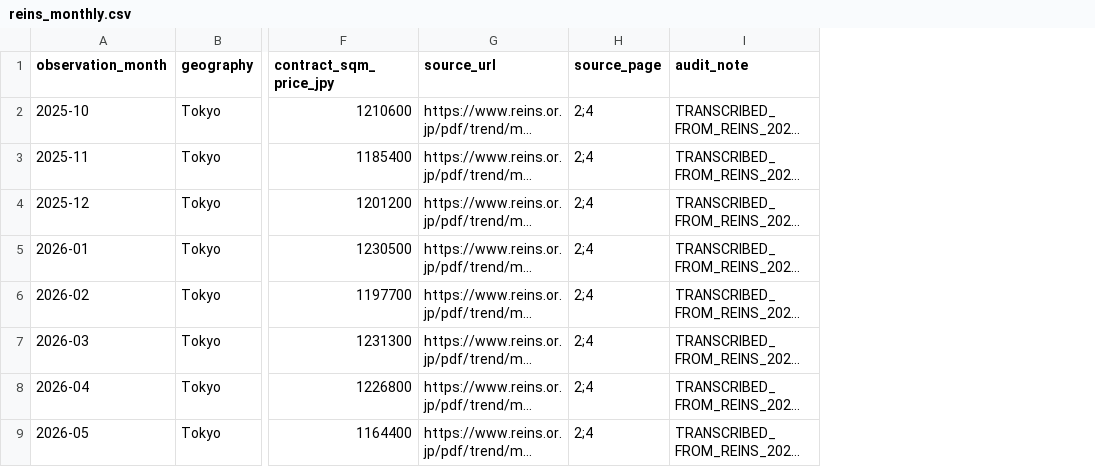
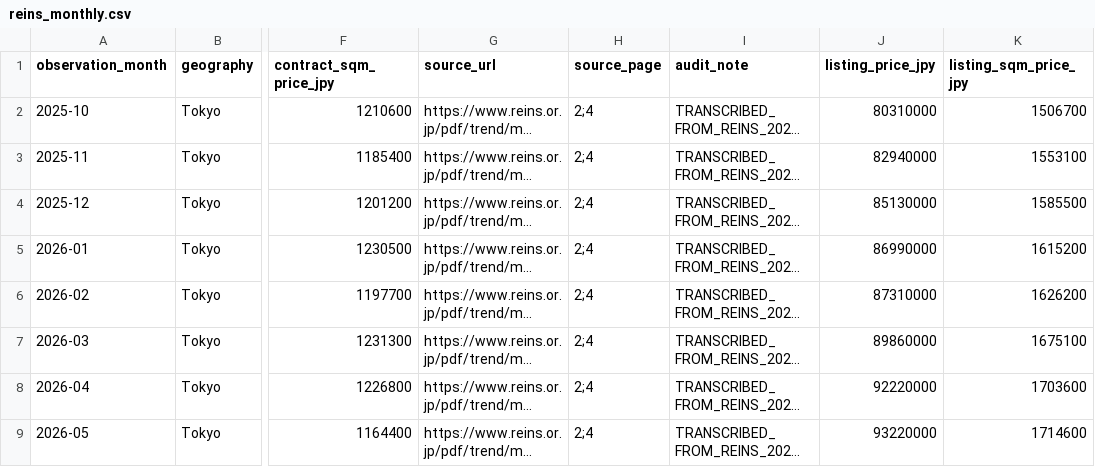
Before and after one commit to kawazoets/Japan-Real-Estate-Exit-Risk, a CSV file: data/processed/reins_monthly.csv, drawn as a sheet; only a part is shown, gaps mark what is left out; long unchanged cells end in …; the diff names each change by its address in the sheet, - before the commit and + after, or states it on an @@ line.

Commit message:
Preserve Tokyo asking-price series alongside realized transaction series for exit-risk hypothesis

```diff
--- a/data/processed/reins_monthly.csv
+++ b/data/processed/reins_monthly.csv
+column J (listing_price_jpy), rows 2-9: 80310000 | 82940000 | 85130000 | 86990000 | 87310000 | 89860000 | 92220000 | 93220000
+column K (listing_sqm_price_jpy), rows 2-9: 1506700 | 1553100 | 1585500 | 1615200 | 1626200 | 1675100 | 1703600 | 1714600
```
